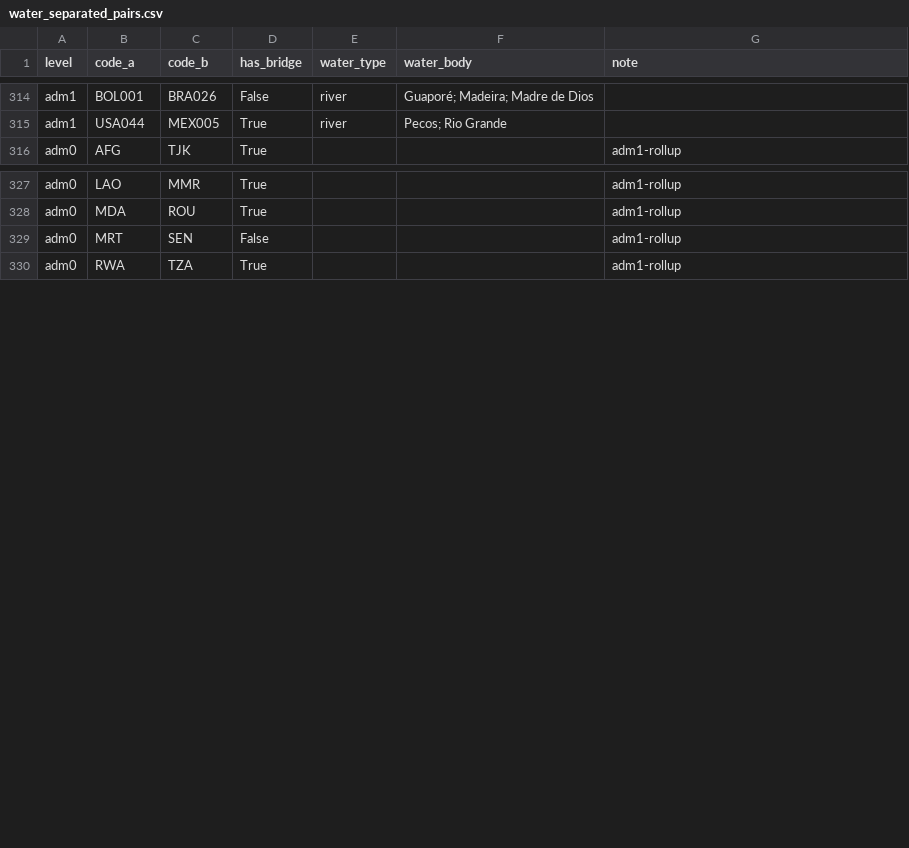
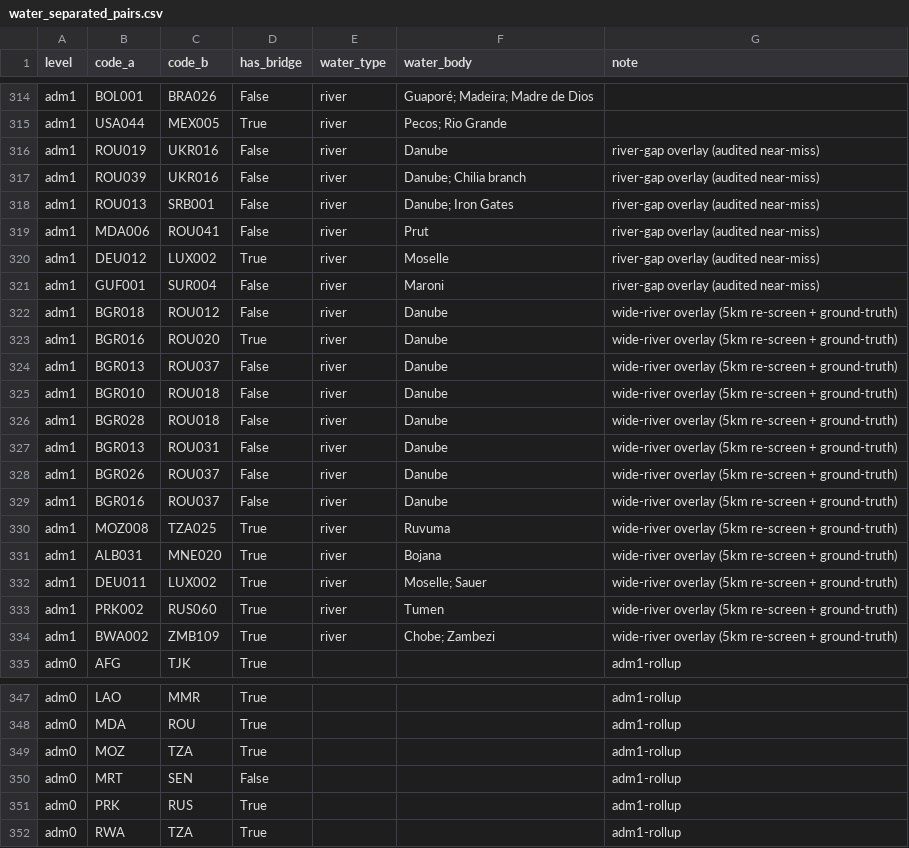
Before and after one commit to Hanshan-XY/MetacouplingLLM, a CSV file: src/metacouplingllm/data/water_separated_pairs.csv, drawn as a sheet; only a part is shown, gaps mark what is left out; the diff covers the shown part only; the diff names each change by its address in the sheet, - before the commit and + after, or states it on an @@ line.

```diff
--- a/src/metacouplingllm/data/water_separated_pairs.csv
+++ b/src/metacouplingllm/data/water_separated_pairs.csv
+row 316: adm1 | ROU019 | UKR016 | False | river | Danube | river-gap overlay (audited near-miss)
+row 317: adm1 | ROU039 | UKR016 | False | river | Danube; Chilia branch | river-gap overlay (audited near-miss)
+row 318: adm1 | ROU013 | SRB001 | False | river | Danube; Iron Gates | river-gap overlay (audited near-miss)
+row 319: adm1 | MDA006 | ROU041 | False | river | Prut | river-gap overlay (audited near-miss)
+row 320: adm1 | DEU012 | LUX002 | True | river | Moselle | river-gap overlay (audited near-miss)
+row 321: adm1 | GUF001 | SUR004 | False | river | Maroni | river-gap overlay (audited near-miss)
+row 322: adm1 | BGR018 | ROU012 | False | river | Danube | wide-river overlay (5km re-screen + ground-truth)
+row 323: adm1 | BGR016 | ROU020 | True | river | Danube | wide-river overlay (5km re-screen + ground-truth)
+row 324: adm1 | BGR013 | ROU037 | False | river | Danube | wide-river overlay (5km re-screen + ground-truth)
+row 325: adm1 | BGR010 | ROU018 | False | river | Danube | wide-river overlay (5km re-screen + ground-truth)
+row 326: adm1 | BGR028 | ROU018 | False | river | Danube | wide-river overlay (5km re-screen + ground-truth)
+row 327: adm1 | BGR013 | ROU031 | False | river | Danube | wide-river overlay (5km re-screen + ground-truth)
+row 328: adm1 | BGR026 | ROU037 | False | river | Danube | wide-river overlay (5km re-screen + ground-truth)
+row 329: adm1 | BGR016 | ROU037 | False | river | Danube | wide-river overlay (5km re-screen + ground-truth)
+row 330: adm1 | MOZ008 | TZA025 | True | river | Ruvuma | wide-river overlay (5km re-screen + ground-truth)
+row 331: adm1 | ALB031 | MNE020 | True | river | Bojana | wide-river overlay (5km re-screen + ground-truth)
+row 332: adm1 | DEU011 | LUX002 | True | river | Moselle; Sauer | wide-river overlay (5km re-screen + ground-truth)
+row 333: adm1 | PRK002 | RUS060 | True | river | Tumen | wide-river overlay (5km re-screen + ground-truth)
+row 334: adm1 | BWA002 | ZMB109 | True | river | Chobe; Zambezi | wide-river overlay (5km re-screen + ground-truth)
+row 349: adm0 | MOZ | TZA | True |  |  | adm1-rollup
+row 351: adm0 | PRK | RUS | True |  |  | adm1-rollup
```
Also changed, not shown: 1 added row elsewhere in this file, src/metacouplingllm/data/pericoupled_adm1_edge_list.csv, 11 other files.
